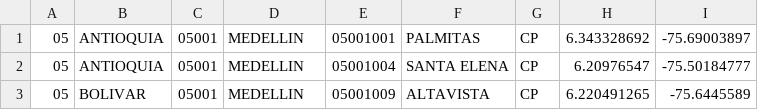
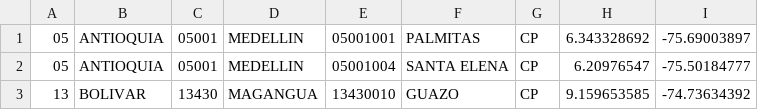
Before and after one commit to Orjuelalaley20/Test-Rep, a CSV file: Estructuras De Datos/Proyecto/prueba.csv, drawn as a sheet.

```diff
--- a/Estructuras De Datos/Proyecto/prueba.csv
+++ b/Estructuras De Datos/Proyecto/prueba.csv
@@ -2,2 +2,2 @@
 05,ANTIOQUIA,05001,MEDELLIN,05001004,SANTA ELENA,CP,6.20976547,-75.50184777
-05,BOLIVAR,05001,MEDELLIN,05001009,ALTAVISTA,CP,6.220491265,-75.6445589
+13,BOLIVAR,13430,MAGANGUA,13430010,GUAZO,CP,9.159653585,-74.73634392
```
Also changed, not shown: 3 other files.
